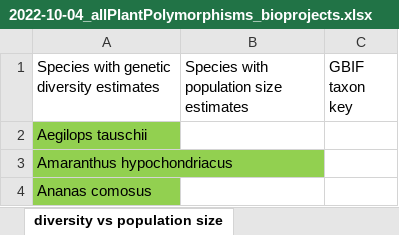
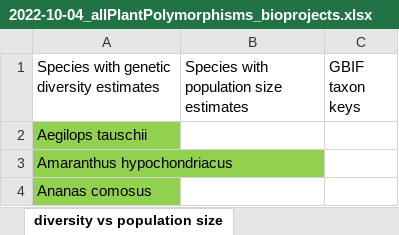
Before and after one commit to milesroberts-123/tajimasDacrossSpecies, an Excel workbook: doc/2022-10-04_allPlantPolymorphisms_bioprojects.xlsx, sheet diversity vs population size, drawn as a sheet; only a part is shown; values as stored, in another font and other column widths than the file's, no borders; the diff names each change by its address in the sheet, - before the commit and + after, or states it on an @@ line.

```diff
--- a/doc/2022-10-04_allPlantPolymorphisms_bioprojects.xlsx (sheet diversity vs population size)
+++ b/doc/2022-10-04_allPlantPolymorphisms_bioprojects.xlsx (sheet diversity vs population size)
-C1: GBIF taxon key
+C1: GBIF taxon keys
```
Also changed, not shown: sheet notes on datasets, 5 other files.
